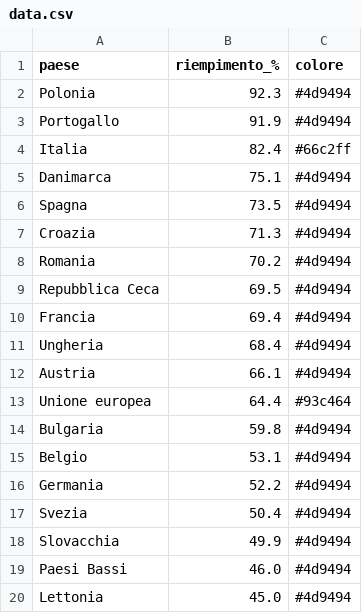
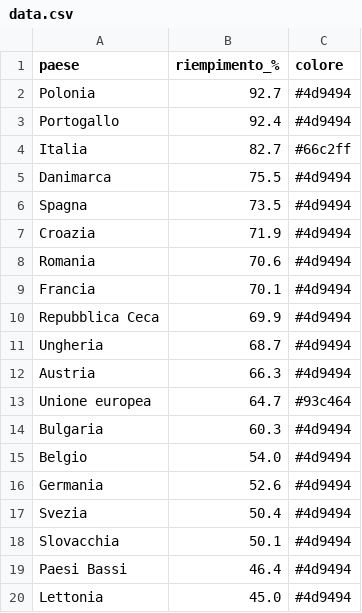
Before and after one commit to sanellia97-lab/stoccaggio-gas-ue, a CSV file: data.csv, drawn as a sheet.

```diff
--- a/data.csv
+++ b/data.csv
@@ -1,20 +1,20 @@
 paese,riempimento_%,colore
-Polonia,92.3,#4d9494
-Portogallo,91.9,#4d9494
-Italia,82.4,#66c2ff
-Danimarca,75.1,#4d9494
+Polonia,92.7,#4d9494
+Portogallo,92.4,#4d9494
+Italia,82.7,#66c2ff
+Danimarca,75.5,#4d9494
 Spagna,73.5,#4d9494
-Croazia,71.3,#4d9494
-Romania,70.2,#4d9494
-Repubblica Ceca,69.5,#4d9494
-Francia,69.4,#4d9494
-Ungheria,68.4,#4d9494
-Austria,66.1,#4d9494
-Unione europea,64.4,#93c464
-Bulgaria,59.8,#4d9494
-Belgio,53.1,#4d9494
-Germania,52.2,#4d9494
+Croazia,71.9,#4d9494
+Romania,70.6,#4d9494
+Francia,70.1,#4d9494
+Repubblica Ceca,69.9,#4d9494
+Ungheria,68.7,#4d9494
+Austria,66.3,#4d9494
+Unione europea,64.7,#93c464
+Bulgaria,60.3,#4d9494
+Belgio,54.0,#4d9494
+Germania,52.6,#4d9494
 Svezia,50.4,#4d9494
-Slovacchia,49.9,#4d9494
-Paesi Bassi,46.0,#4d9494
+Slovacchia,50.1,#4d9494
+Paesi Bassi,46.4,#4d9494
 Lettonia,45.0,#4d9494
```
Also changed, not shown: data_en.csv, 2 other files.
